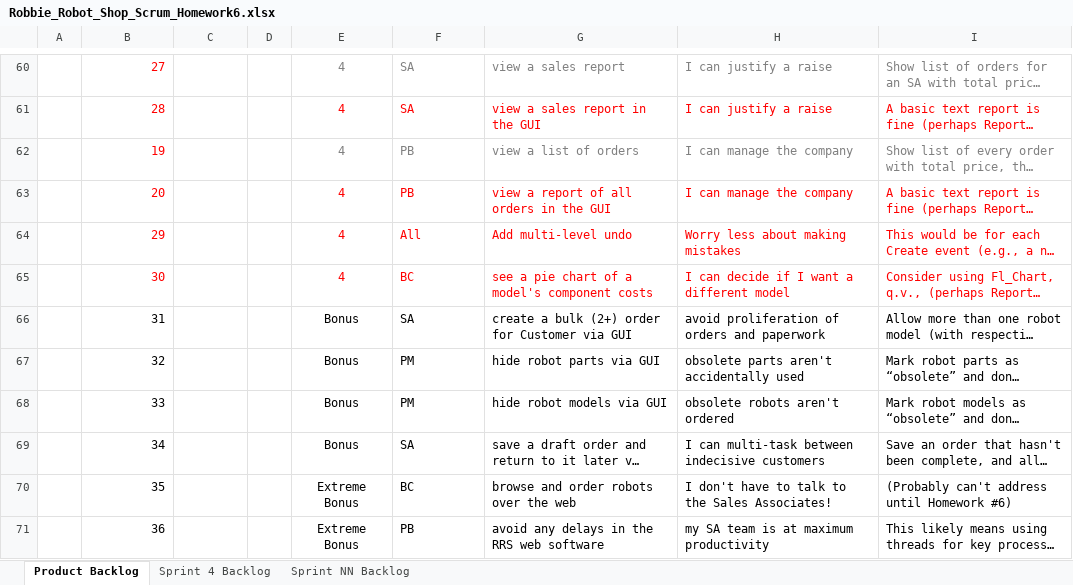
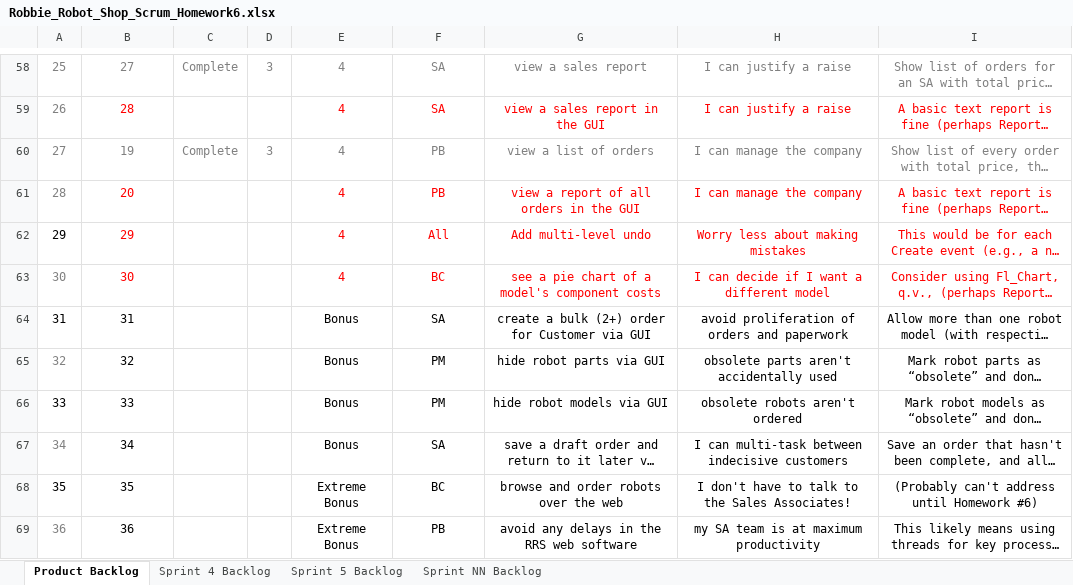
Before and after one commit to rim9992/OOPHW6, an Excel workbook: Robbie_Robot_Shop_Scrum_Homework6.xlsx, sheet Product Backlog, drawn as a sheet; only a part is shown, gaps mark what is left out; long unchanged cells end in …; values as stored, in another font and other column widths than the file's, no borders; charts and pictures not drawn; addresses are those after the commit; the diff covers the shown part only; the diff names each change by its address in the sheet, - before the commit and + after, or states it on an @@ line.

```diff
--- a/Robbie_Robot_Shop_Scrum_Homework6.xlsx (sheet Product Backlog)
+++ b/Robbie_Robot_Shop_Scrum_Homework6.xlsx (sheet Product Backlog)
+sheet tab: Sprint 5 Backlog
-A58: (empty)
+A58: 25
-B58:B69 alignment: right
+B58:B69 alignment: center
-B58 text colour: #FF0000
+B58 text colour: #808080
-C58: (empty)
+C58: Complete
-D58: (empty)
+D58: 3
-F58:I69 alignment: left
+F58:I69 alignment: center
-A59: (empty)
+A59: 26
-A60: (empty)
+A60: 27
-B60 text colour: #FF0000
+B60 text colour: #808080
-C60: (empty)
+C60: Complete
-D60: (empty)
+D60: 3
-A61: (empty)
+A61: 28
-A62: (empty)
+A62: 29
-A63: (empty)
+A63: 30
-A64: (empty)
+A64: 31
-A65: (empty)
+A65: 32
-A66: (empty)
+A66: 33
-A67: (empty)
+A67: 34
-A68: (empty)
+A68: 35
-A69: (empty)
+A69: 36
```
Also changed, not shown: 2 removed rows, 55 edited cells and cell formats elsewhere in this sheet, charts or pictures.
